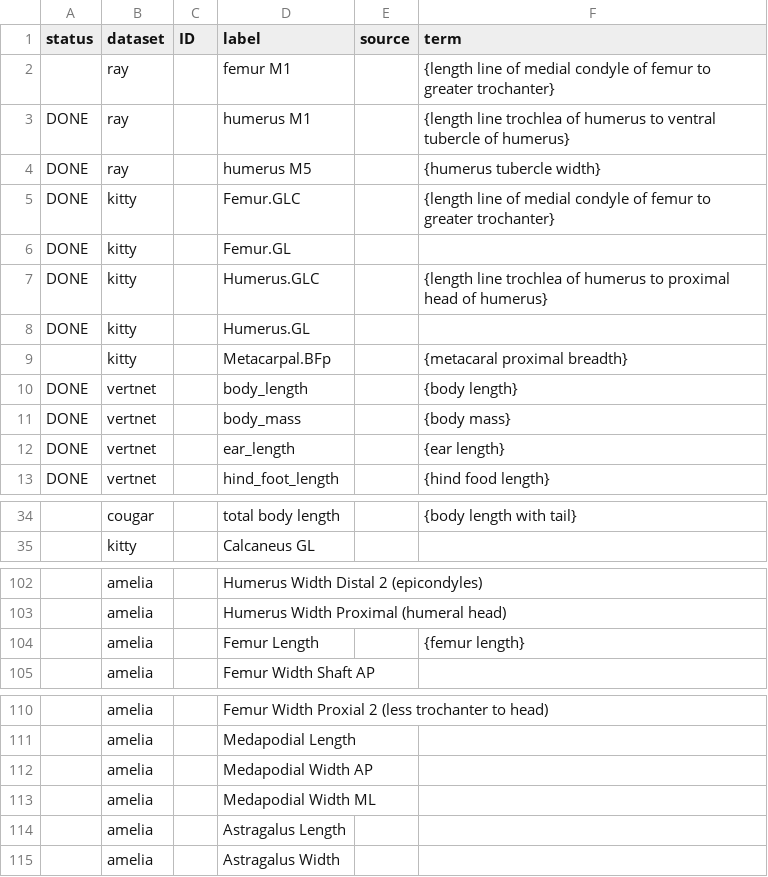
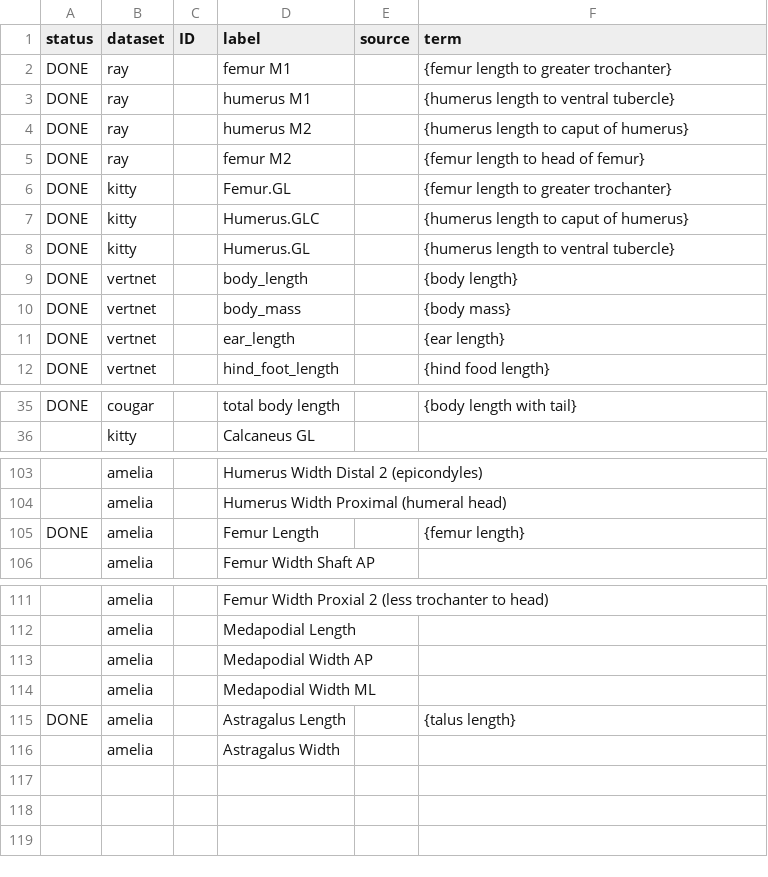
Before and after one commit to kyclark/fovt-data-mapping, a CSV file: Mapping Files/ontology_codeBook.csv, drawn as a sheet; only a part is shown, gaps mark what is left out; removed rows and columns are numbered as before the commit, all else as after; the diff covers the shown part only; the diff names each change by its address in the sheet, - before the commit and + after, or states it on an @@ line.

```diff
--- a/Mapping Files/ontology_codeBook.csv
+++ b/Mapping Files/ontology_codeBook.csv
-A2 (status): (empty)
+A2 (status): DONE
-F2 (term): {length line of medial condyle of femur to greater…
+F2 (term): {femur length to greater…
-F3 (term): {length line trochlea of humerus to ventral tubercle of humerus}
+F3 (term): {humerus length to ventral tubercle}
-D4 (label): humerus M5
+D4 (label): humerus M2
-F4 (term): {humerus tubercle width}
+F4 (term): {humerus length to caput of humerus}
-B5 (dataset): kitty
+B5 (dataset): ray
-D5 (label): Femur.GLC
+D5 (label): femur M2
-F5 (term): {length line of medial condyle of femur to greater trochanter}
+F5 (term): {femur length to head of femur}
-F6 (term): (empty)
+F6 (term): {femur length to greater trochanter}
-F7 (term): {length line trochlea of humerus to proximal head of humerus}
+F7 (term): {humerus length to caput of humerus}
-F8 (term): (empty)
+F8 (term): {humerus length to ventral tubercle}
-row 9:  | kitty |  | Metacarpal.BFp |  | {metacaral proximal breadth}
-A35 (status): (empty)
+A35 (status): DONE
-A105 (status): (empty)
+A105 (status): DONE
-A115 (status): (empty)
+A115 (status): DONE
-F115 (term): (empty)
+F115 (term): {talus length}
```
Also changed, not shown: 17 added rows, 15 removed rows and 7 edited cells elsewhere in this file.
